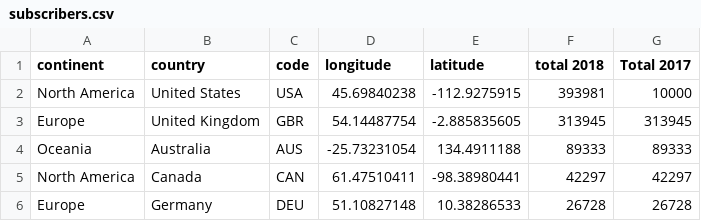
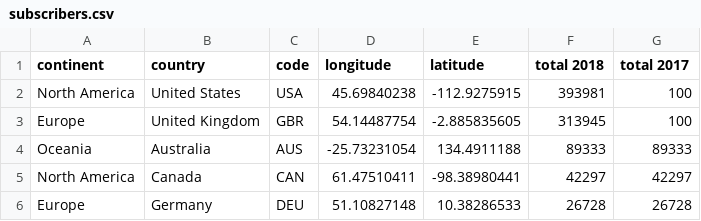
Before and after one commit to guardian/interactive-mexico-cartels, a CSV file: src/assets/subscribers.csv, drawn as a sheet; only a part is shown.

```diff
--- a/src/assets/subscribers.csv
+++ b/src/assets/subscribers.csv
@@ -1,4 +1,4 @@
-continent,country,code,longitude,latitude,total 2018,Total 2017
-North America,United States,USA,45.69840238,-112.9275915,393981,10000
-Europe,United Kingdom,GBR,54.14487754,-2.885835605,313945,313945
+continent,country,code,longitude,latitude,total 2018,total 2017
+North America,United States,USA,45.69840238,-112.9275915,393981,100
+Europe,United Kingdom,GBR,54.14487754,-2.885835605,313945,100
 Oceania,Australia,AUS,-25.73231054,134.4911188,89333,89333
```
Also changed, not shown: 3 other files.
